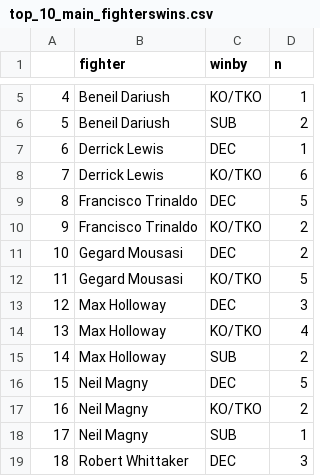
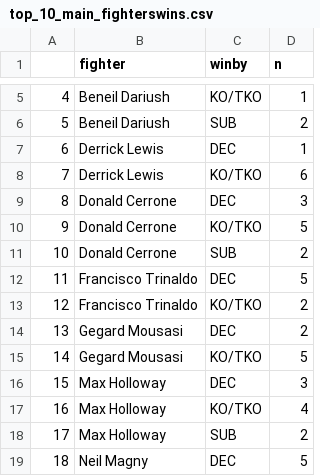
Before and after one commit to williamcerdelli/datavis, a CSV file: top_10_main_fighterswins.csv, drawn as a sheet; only a part is shown, gaps mark what is left out; the shorter side is filled out with more unchanged rows; addresses are those after the commit; the diff names each change by its address in the sheet, - before the commit and + after, or states it on an @@ line.

Commit message:
Add files via upload

```diff
--- a/top_10_main_fighterswins.csv
+++ b/top_10_main_fighterswins.csv
+row 9: 8 | Donald Cerrone | DEC | 3
+row 10: 9 | Donald Cerrone | KO/TKO | 5
+row 11: 10 | Donald Cerrone | SUB | 2
@@ column A renumbered from row 12 down @@
```
